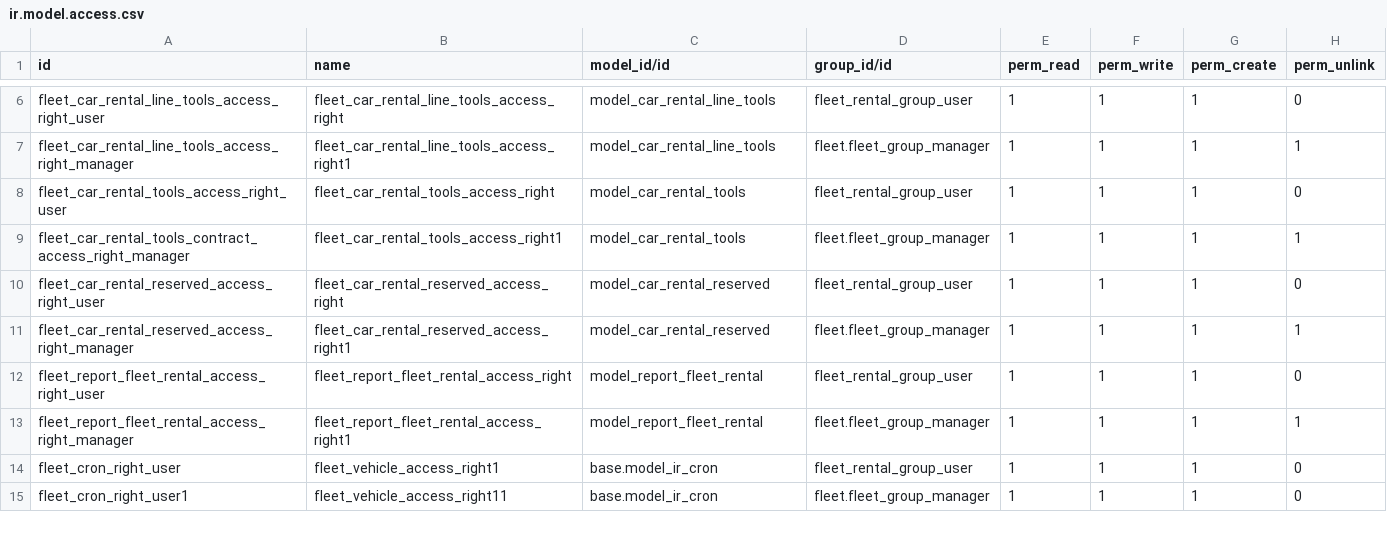
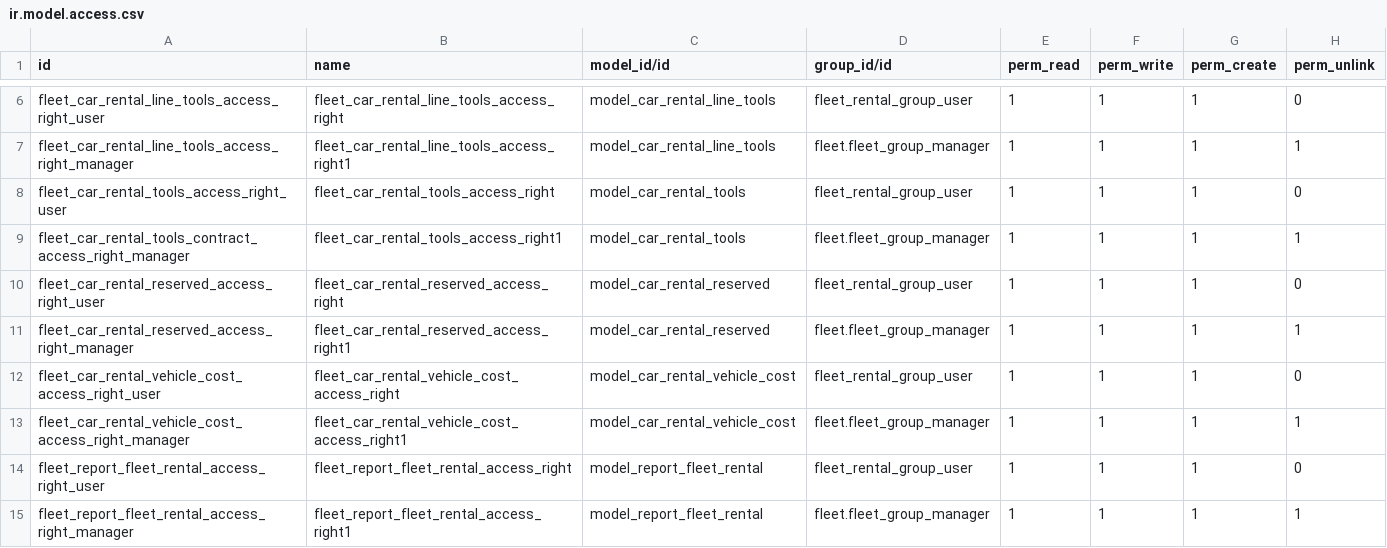
Before and after one commit to micasoft/fleet_rental, a CSV file: security/ir.model.access.csv, drawn as a sheet; only a part is shown, gaps mark what is left out; the shorter side is filled out with more unchanged rows.

Commit message:
Add the capability to have multi costs per interval time

```diff
--- a/security/ir.model.access.csv
+++ b/security/ir.model.access.csv
@@ -11,2 +11,4 @@ fleet_car_rental_reserved_access_right_user,fleet_car_rental_reserved_access_rig
 fleet_car_rental_reserved_access_right_manager,fleet_car_rental_reserved_access_right1,model_car_rental_reserved,fleet.fleet_group_manager,1,1,1,1
+fleet_car_rental_vehicle_cost_access_right_user,fleet_car_rental_vehicle_cost_access_right,model_car_rental_vehicle_cost,fleet_rental_group_user,1,1,1,0
+fleet_car_rental_vehicle_cost_access_right_manager,fleet_car_rental_vehicle_cost_access_right1,model_car_rental_vehicle_cost,fleet.fleet_group_manager,1,1,1,1
 fleet_report_fleet_rental_access_right_user,fleet_report_fleet_rental_access_right,model_report_fleet_rental,fleet_rental_group_user,1,1,1,0
```
Also changed, not shown: 9 other files.
